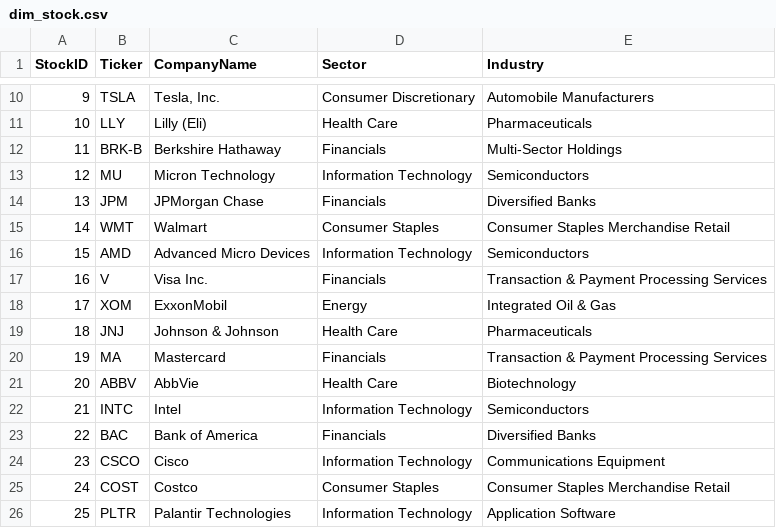
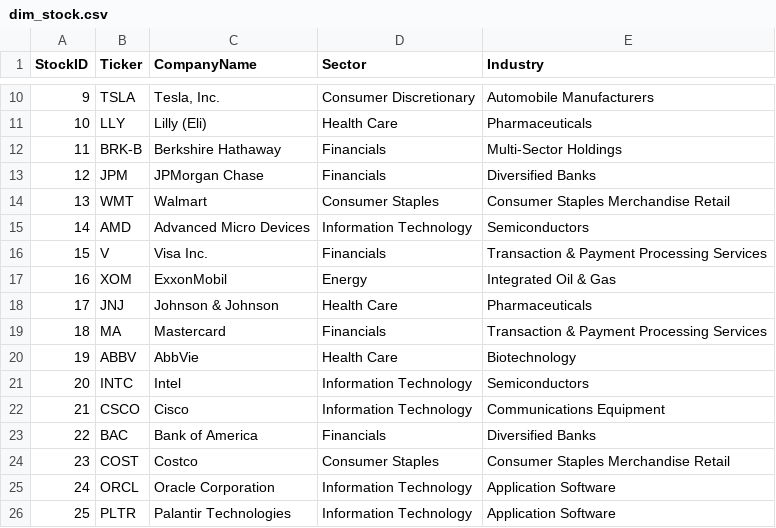
Before and after one commit to NK-Mikey/Stock-Market-Dashboard, a CSV file: data/dim_stock.csv, drawn as a sheet; only a part is shown, gaps mark what is left out; removed rows and columns are numbered as before the commit, all else as after; the diff names each change by its address in the sheet, - before the commit and + after, or states it on an @@ line.

```diff
--- a/data/dim_stock.csv
+++ b/data/dim_stock.csv
-row 13: 12 | MU | Micron Technology | Information Technology | Semiconductors
@@ column A (StockID) renumbered between rows 13 and 24 @@
@@ row 24 moved to row 22: 21 @@
+row 25: 24 | ORCL | Oracle Corporation | Information Technology | Application Software
```
Also changed, not shown: data/fundamentals.csv, 1 other file.
